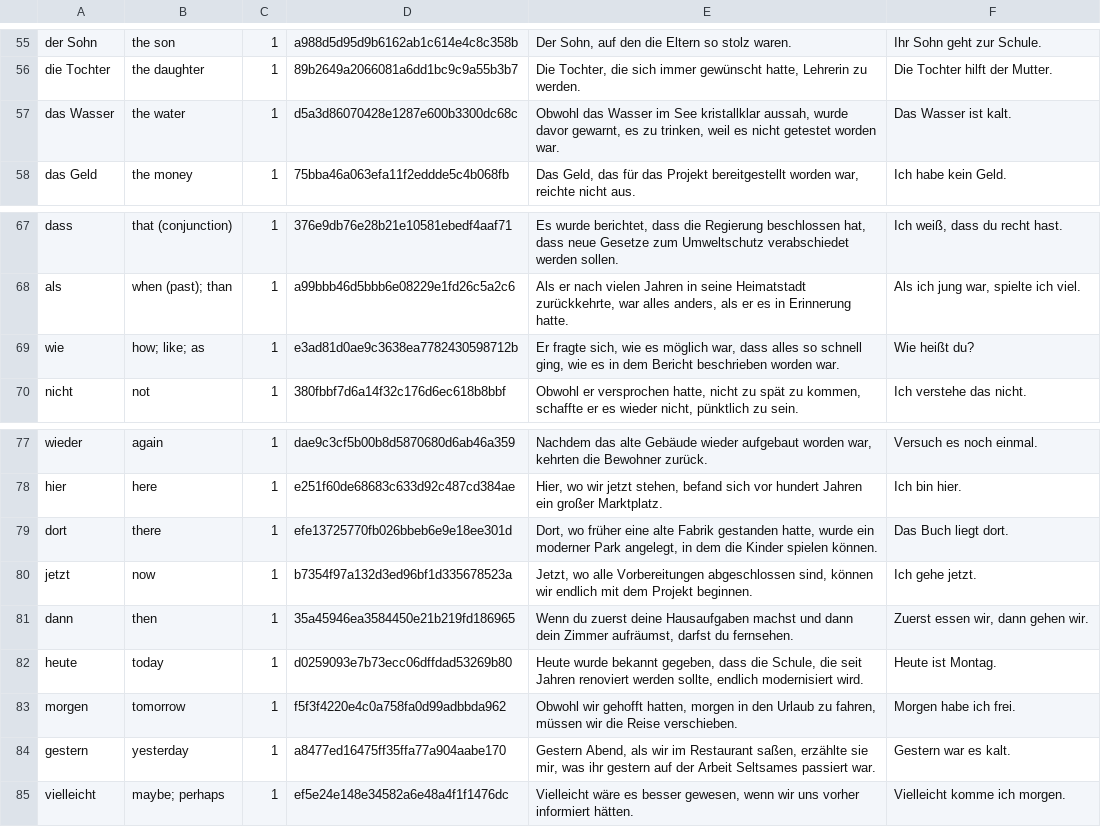
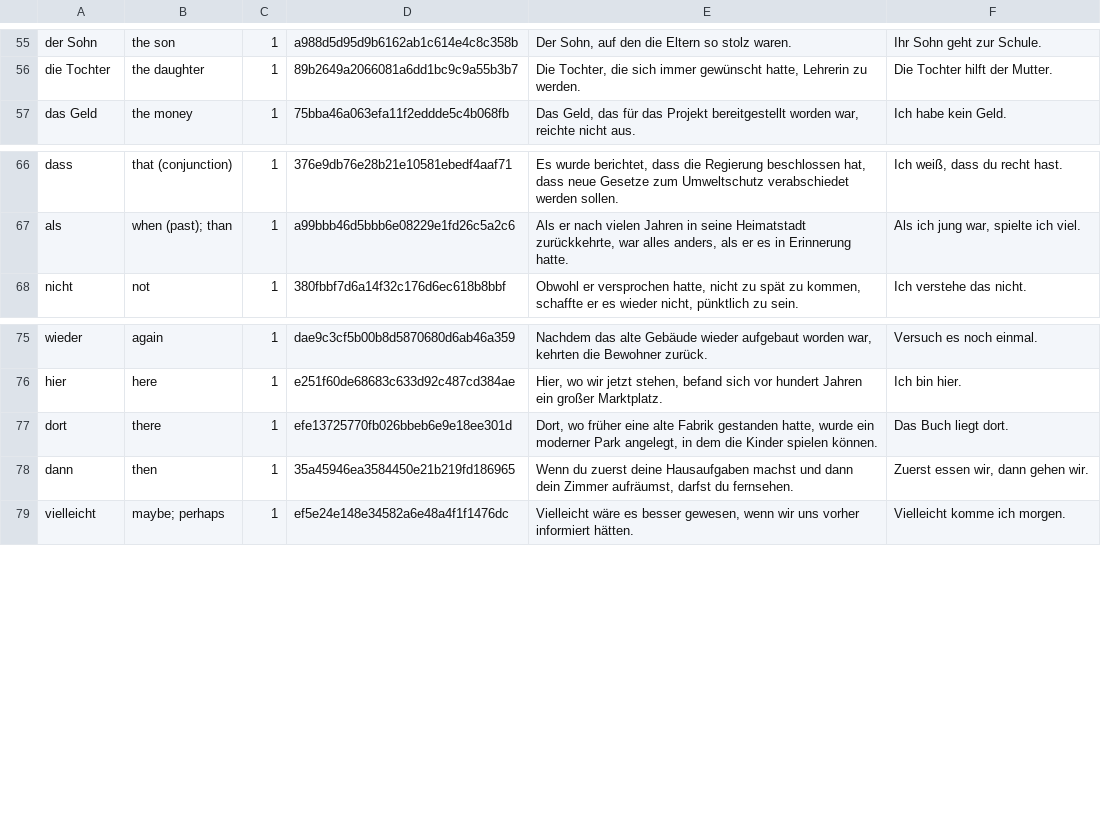
Before and after one commit to Wandersalamander/FrenchWordWizard, a CSV file: app/src/main/assets/german/dictionary_sorted_german_01.csv, drawn as a sheet; only a part is shown, gaps mark what is left out; the diff names each change by its address in the sheet, - before the commit and + after, or states it on an @@ line.

```diff
--- a/app/src/main/assets/german/dictionary_sorted_german_01.csv
+++ b/app/src/main/assets/german/dictionary_sorted_german_01.csv
-row 57: das Wasser | the water | 1 | d5a3d86070428e1287e600b3300dc68c | Obwohl das Wasser im See kristallklar aussah, wurde davor gewarnt, es zu trinken, weil es nicht getestet worden war. | Das Wasser ist kalt.
-row 69: wie | how; like; as | 1 | e3ad81d0ae9c3638ea7782430598712b | Er fragte sich, wie es möglich war, dass alles so schnell ging, wie es in dem Bericht beschrieben worden war. | Wie heißt du?
-row 80: jetzt | now | 1 | b7354f97a132d3ed96bf1d335678523a | Jetzt, wo alle Vorbereitungen abgeschlossen sind, können wir endlich mit dem Projekt beginnen. | Ich gehe jetzt.
-row 82: heute | today | 1 | d0259093e7b73ecc06dffdad53269b80 | Heute wurde bekannt gegeben, dass die Schule, die seit Jahren renoviert werden sollte, endlich modernisiert wird. | Heute ist Montag.
-row 83: morgen | tomorrow | 1 | f5f3f4220e4c0a758fa0d99adbbda962 | Obwohl wir gehofft hatten, morgen in den Urlaub zu fahren, müssen wir die Reise verschieben. | Morgen habe ich frei.
-row 84: gestern | yesterday | 1 | a8477ed16475ff35ffa77a904aabe170 | Gestern Abend, als wir im Restaurant saßen, erzählte sie mir, was ihr gestern auf der Arbeit Seltsames passiert war. | Gestern war es kalt.
```
Also changed, not shown: app/src/main/assets/chinese/dictionary_sorted_chinese_01.csv, app/src/main/assets/french/dictionary_sorted_french_01.csv, 21 other files.
